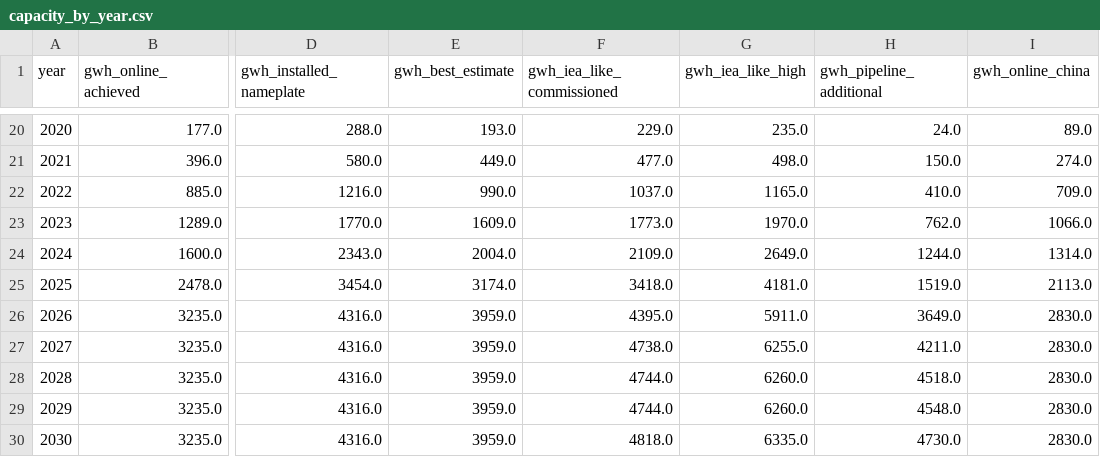
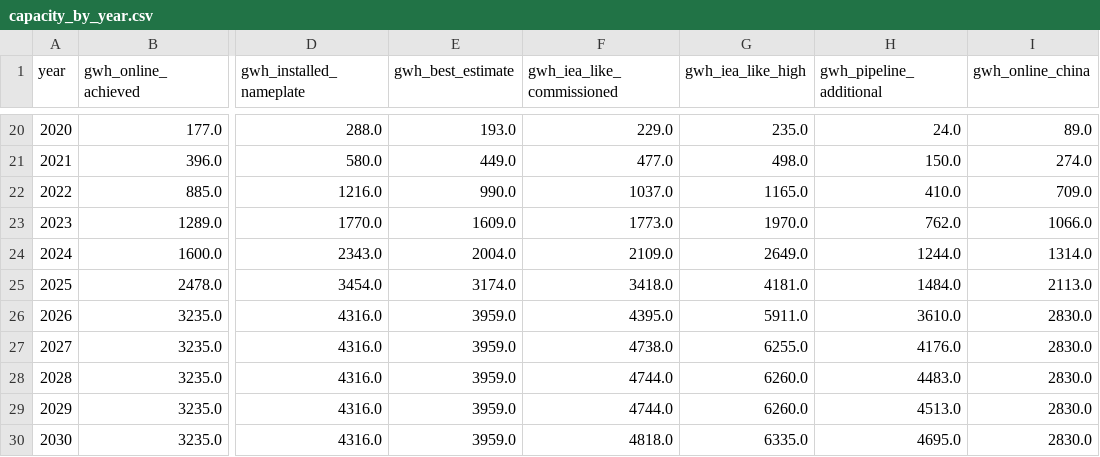
Before and after one commit to dmw24/BatteryFactory, a CSV file: capacity_by_year.csv, drawn as a sheet; only a part is shown, gaps mark what is left out; the diff names each change by its address in the sheet, - before the commit and + after, or states it on an @@ line.

```diff
--- a/capacity_by_year.csv
+++ b/capacity_by_year.csv
-H25 (gwh_pipeline_additional): 1519.0
+H25 (gwh_pipeline_additional): 1484.0
-H26 (gwh_pipeline_additional): 3649.0
+H26 (gwh_pipeline_additional): 3610.0
-H27 (gwh_pipeline_additional): 4211.0
+H27 (gwh_pipeline_additional): 4176.0
-H28 (gwh_pipeline_additional): 4518.0
+H28 (gwh_pipeline_additional): 4483.0
-H29 (gwh_pipeline_additional): 4548.0
+H29 (gwh_pipeline_additional): 4513.0
-H30 (gwh_pipeline_additional): 4730.0
+H30 (gwh_pipeline_additional): 4695.0
```
Also changed, not shown: capacity_by_year_region.csv, data/removed.csv, 10 other files.
